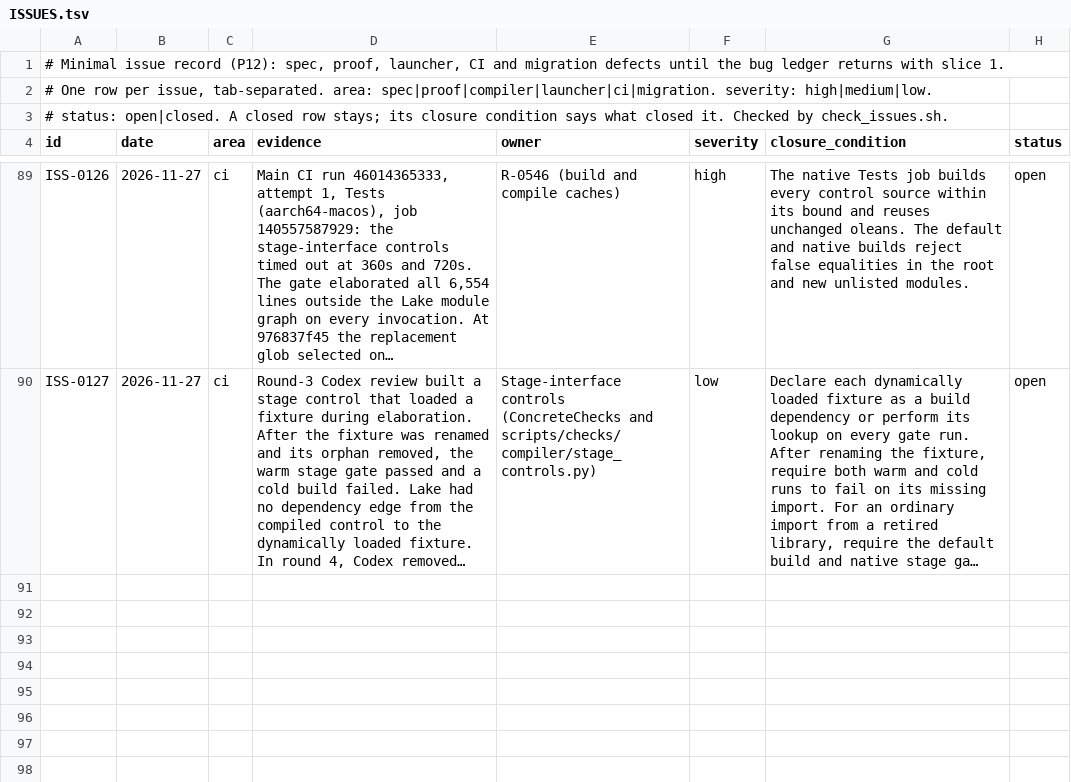
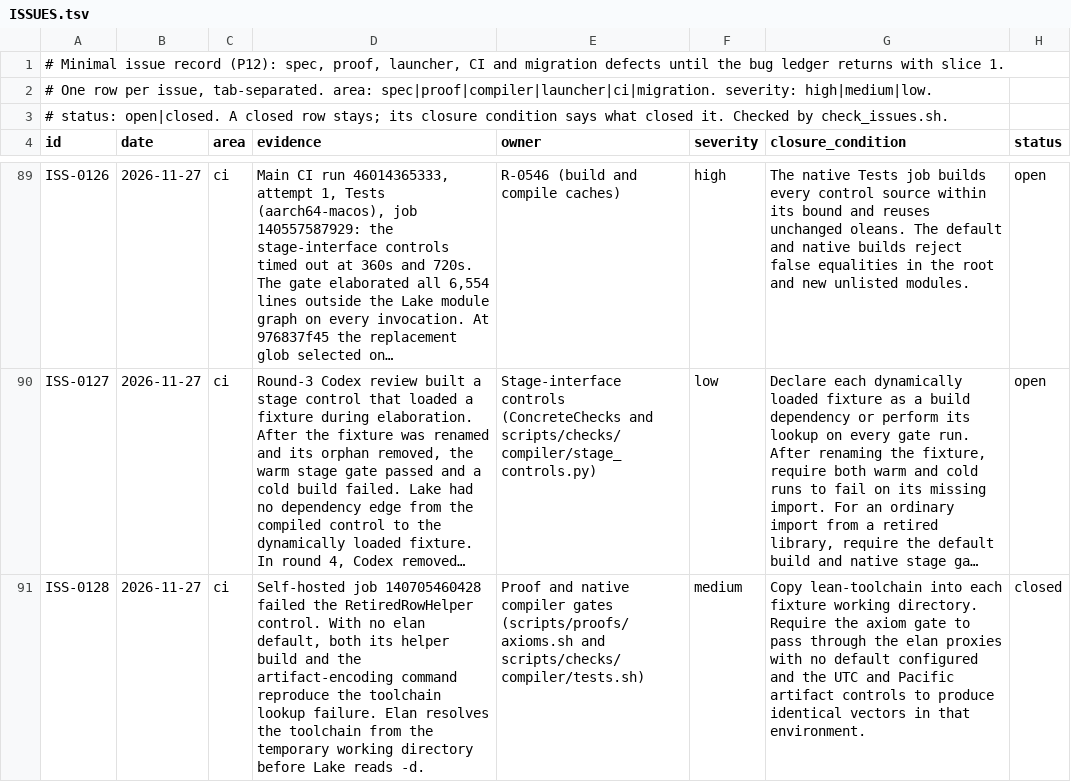
Before and after one commit to lambdaclass/concrete, a TSV file: ISSUES.tsv, drawn as a sheet; only a part is shown, gaps mark what is left out; long unchanged cells end in …; the diff names each change by its address in the sheet, - before the commit and + after, or states it on an @@ line.

```diff
--- a/ISSUES.tsv
+++ b/ISSUES.tsv
+row 91: ISS-0128 | 2026-11-27 | ci | Self-hosted job 140705460428 failed the RetiredRowHelper control. With no elan default, both its helper build and the artifact-encoding command reproduce the toolchain lookup failure. Elan resolves the toolchain from the temporary working directory before Lake reads -d. | Proof and native compiler gates (scripts/proofs/axioms.sh and scripts/checks/compiler/tests.sh) | medium | Copy lean-toolchain into each fixture working directory. Require the axiom gate to pass through the elan proxies with no default configured and the UTC and Pacific artifact controls to produce identical vectors in that environment. | closed
```
Also changed, not shown: 5 other files.
